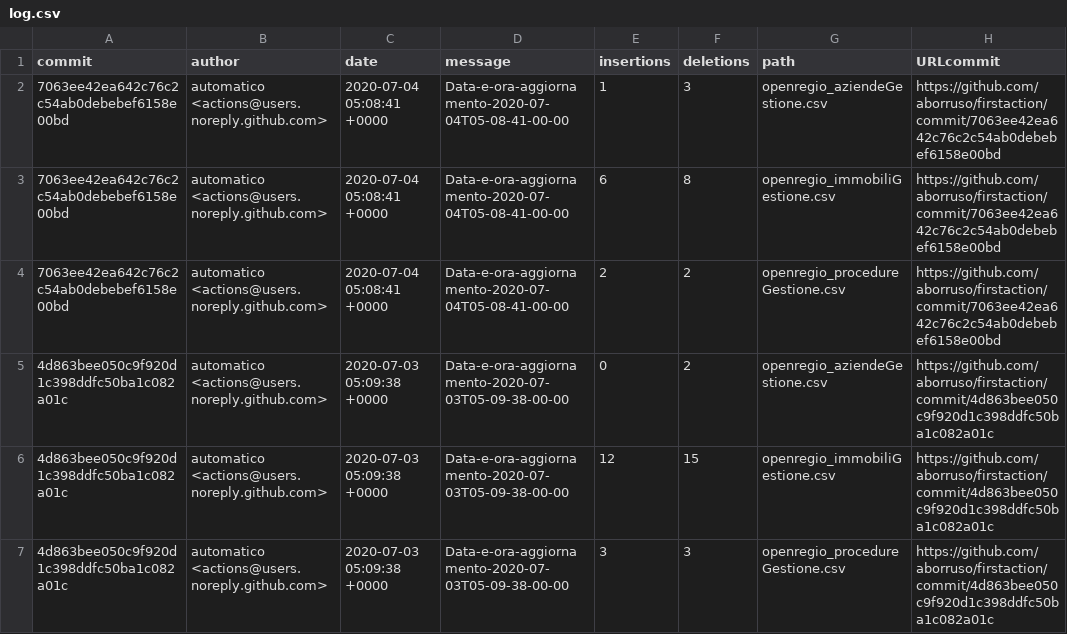
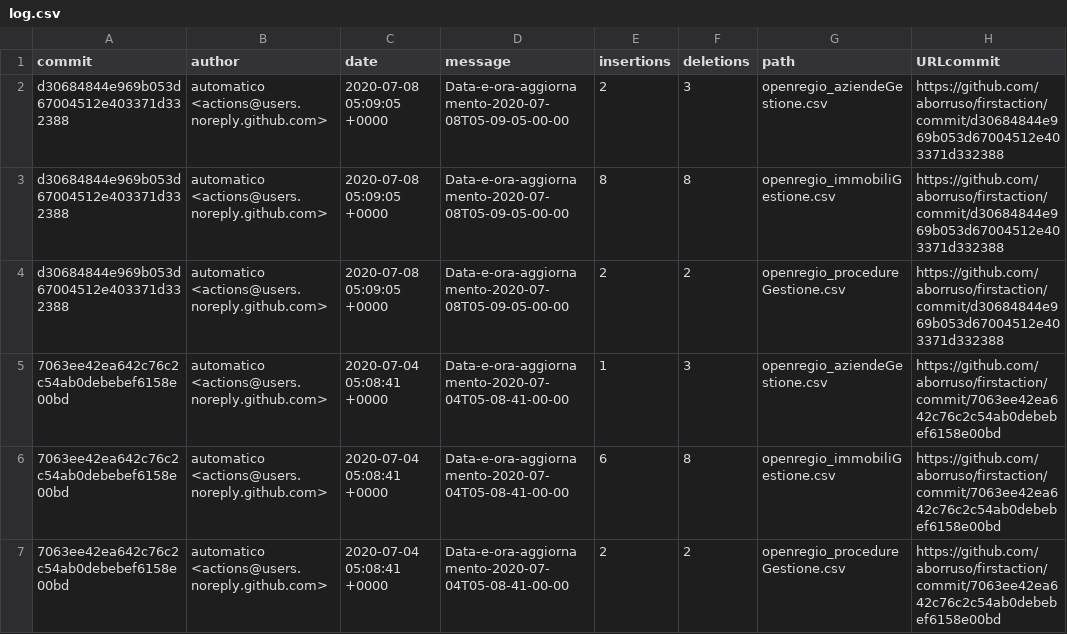
Before and after one commit to aborruso/firstaction, a CSV file: processing/log.csv, drawn as a sheet; only a part is shown; the shorter side is filled out with more unchanged rows; the diff names each change by its address in the sheet, - before the commit and + after, or states it on an @@ line.

```diff
--- a/processing/log.csv
+++ b/processing/log.csv
+row 2: d30684844e969b053d67004512e403371d332388 | automatico <actions@users.noreply.github.com> | 2020-07-08 05:09:05 +0000 | Data-e-ora-aggiornamento-2020-07-08T05-09-05-00-00 | 2 | 3 | openregio_aziendeGestione.csv | https://github.com/aborruso/firstaction/commit/d30684844e969b053d67004512e403371d332388
+row 3: d30684844e969b053d67004512e403371d332388 | automatico <actions@users.noreply.github.com> | 2020-07-08 05:09:05 +0000 | Data-e-ora-aggiornamento-2020-07-08T05-09-05-00-00 | 8 | 8 | openregio_immobiliGestione.csv | https://github.com/aborruso/firstaction/commit/d30684844e969b053d67004512e403371d332388
+row 4: d30684844e969b053d67004512e403371d332388 | automatico <actions@users.noreply.github.com> | 2020-07-08 05:09:05 +0000 | Data-e-ora-aggiornamento-2020-07-08T05-09-05-00-00 | 2 | 2 | openregio_procedureGestione.csv | https://github.com/aborruso/firstaction/commit/d30684844e969b053d67004512e403371d332388
```
Also changed, not shown: openregio_aziendeGestione.csv, openregio_procedureGestione.csv, 1 other file.
